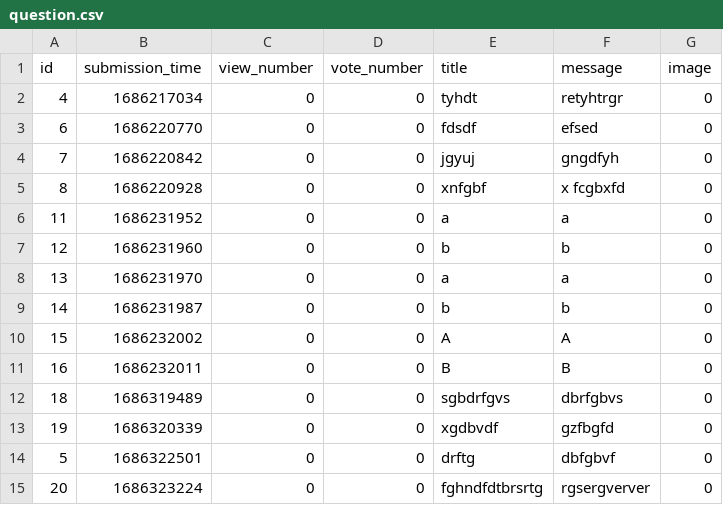
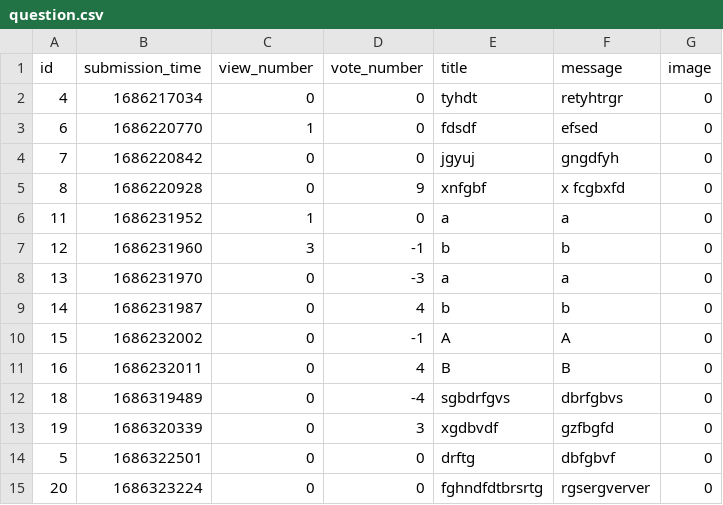
Before and after one commit to nikolawierzbowska/ASKmate_1, a CSV file: data/question.csv, drawn as a sheet.

Commit message:
vote answers, question view number

```diff
--- a/data/question.csv
+++ b/data/question.csv
@@ -2,13 +2,13 @@ id,submission_time,view_number,vote_number,title,message,image
 4,1686217034,0,0,tyhdt,retyhtrgr,0
-6,1686220770,0,0,fdsdf,efsed,0
+6,1686220770,1,0,fdsdf,efsed,0
 7,1686220842,0,0,jgyuj,gngdfyh,0
-8,1686220928,0,0,xnfgbf,x fcgbxfd,0
-11,1686231952,0,0,a,a,0
-12,1686231960,0,0,b,b,0
-13,1686231970,0,0,a,a,0
-14,1686231987,0,0,b,b,0
-15,1686232002,0,0,A,A,0
-16,1686232011,0,0,B,B,0
-18,1686319489,0,0,sgbdrfgvs,dbrfgbvs,0
-19,1686320339,0,0,xgdbvdf,gzfbgfd,0
+8,1686220928,0,9,xnfgbf,x fcgbxfd,0
+11,1686231952,1,0,a,a,0
+12,1686231960,3,-1,b,b,0
+13,1686231970,0,-3,a,a,0
+14,1686231987,0,4,b,b,0
+15,1686232002,0,-1,A,A,0
+16,1686232011,0,4,B,B,0
+18,1686319489,0,-4,sgbdrfgvs,dbrfgbvs,0
+19,1686320339,0,3,xgdbvdf,gzfbgfd,0
 5,1686322501,0,0,drftg,dbfgbvf,0
```
Also changed, not shown: data/answer.csv, 3 other files.
